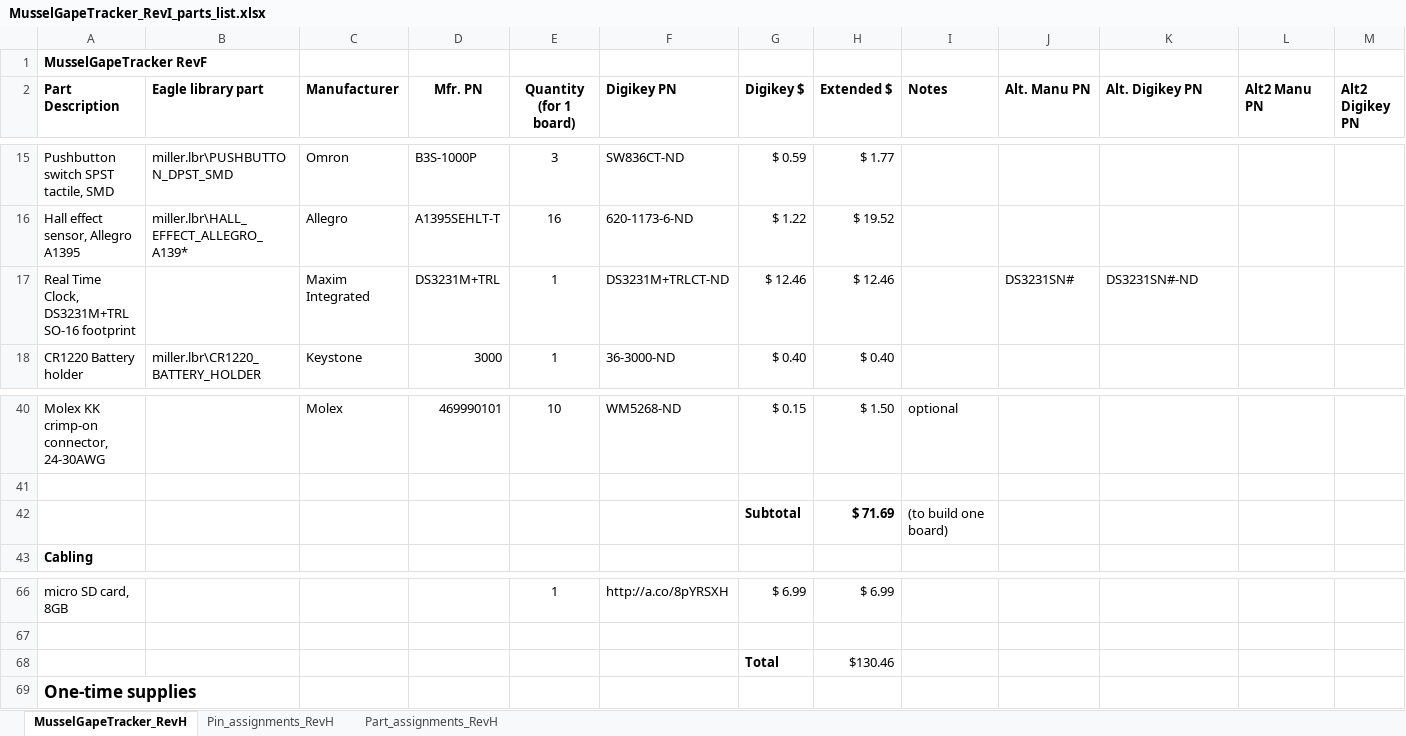
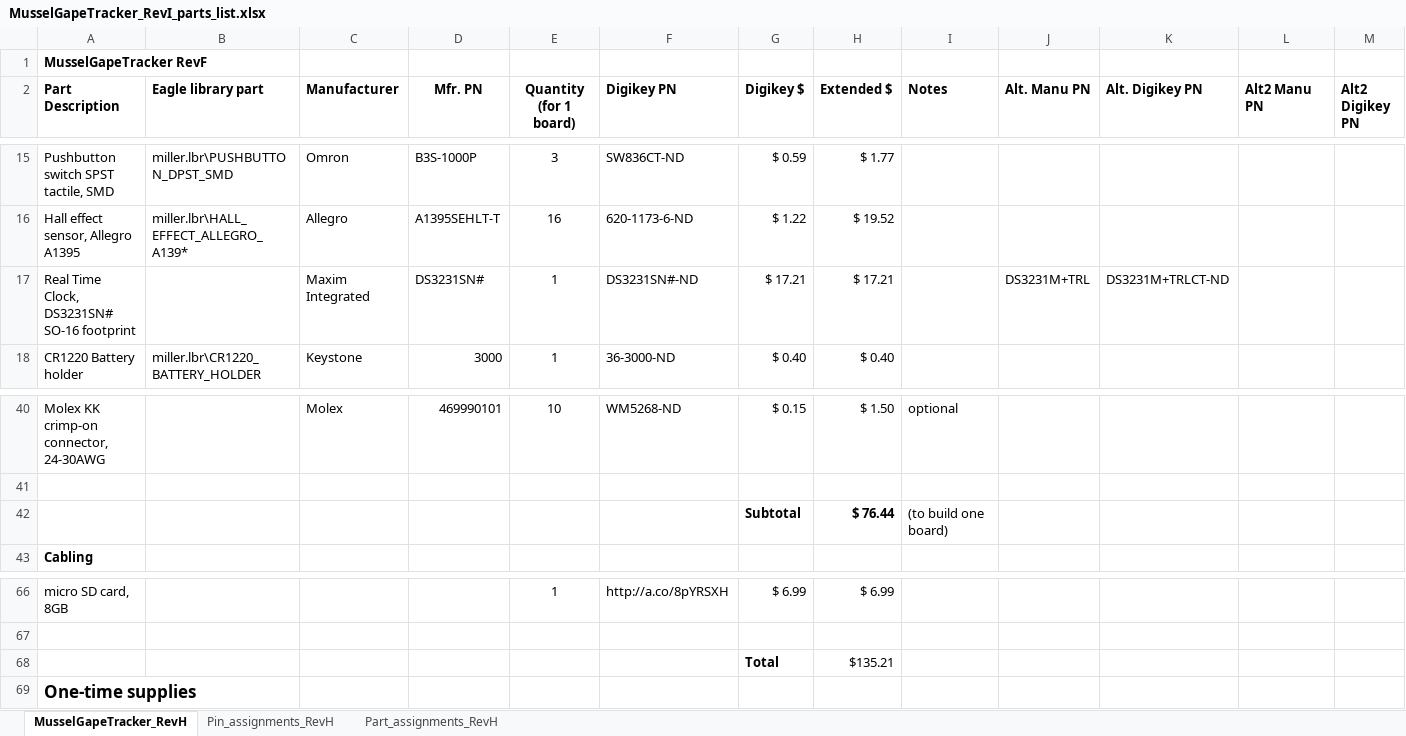
Before and after one commit to joslater/MusselGapeTracker_hardware, an Excel workbook: KiCad_files/MusselGapeTracker_RevI/MusselGapeTracker_RevI_parts_list.xlsx, sheet MusselGapeTracker_RevH, drawn as a sheet; only a part is shown, gaps mark what is left out; values as stored, in another font and other column widths than the file's, no borders; conditional formats not drawn; removed rows and columns are numbered as before the commit, all else as after; the diff names each change by its address in the sheet, - before the commit and + after, or states it on an @@ line.

Commit message:
Fix PCB DRC errors and updated parts list
Updated parts list for more accurate DS3231 chip

```diff
--- a/KiCad_files/MusselGapeTracker_RevI/MusselGapeTracker_RevI_parts_list.xlsx (sheet MusselGapeTracker_RevH)
+++ b/KiCad_files/MusselGapeTracker_RevI/MusselGapeTracker_RevI_parts_list.xlsx (sheet MusselGapeTracker_RevH)
-row 17: Real Time Clock, DS3231M+TRL SO-16 footprint |  | Maxim Integrated | DS3231M+TRL | 1 | DS3231M+TRLCT-ND | $ 12.46 | $ 12.46 |  | DS3231SN# | DS3231SN#-ND
+row 17: Real Time Clock, DS3231SN# SO-16 footprint |  | Maxim Integrated | DS3231SN# | 1 | DS3231SN#-ND | $ 17.21 | $ 17.21 |  | DS3231M+TRL | DS3231M+TRLCT-ND
-H42 (Extended $): $ 71.69
+H42 (Extended $): $ 76.44
-H68 (Extended $): $130.46
+H68 (Extended $): $135.21
```
Also changed, not shown: 5 other files.
